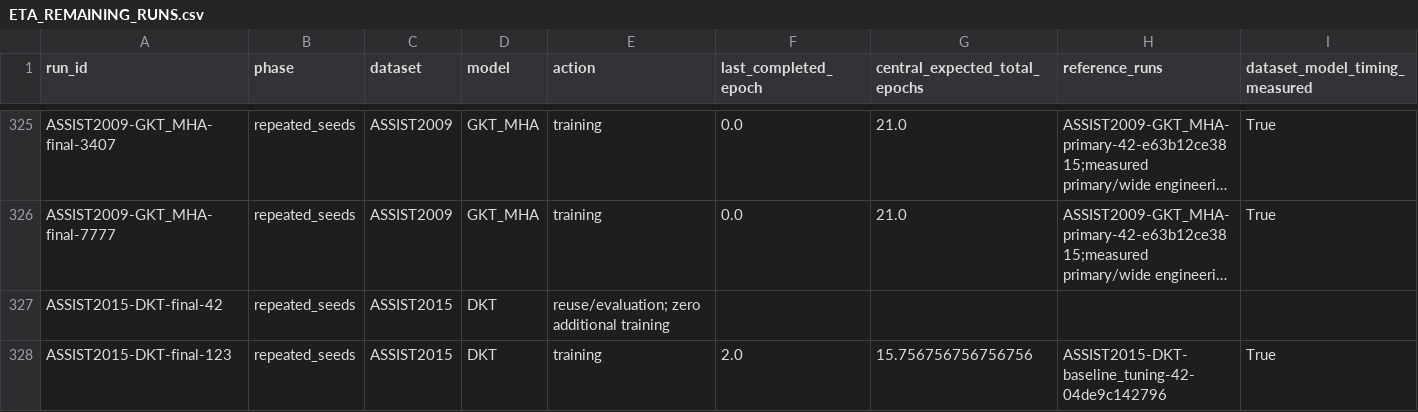
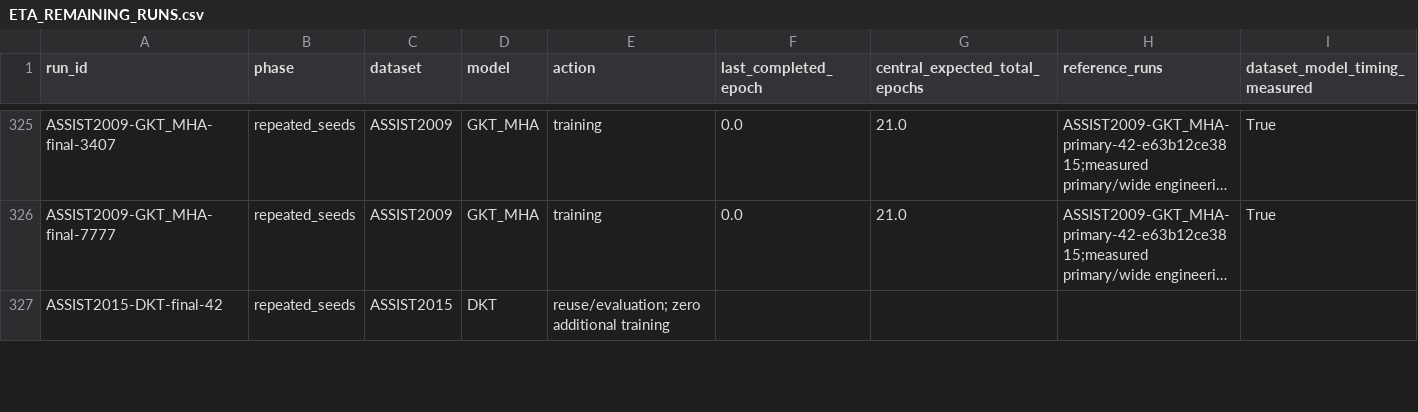
Before and after one commit to Tanishgupta28/LightSAKT2, a CSV file: reports/ETA_REMAINING_RUNS.csv, drawn as a sheet; only a part is shown, gaps mark what is left out; long unchanged cells end in …; rows hold the shown columns only; the diff covers the shown part only; the diff names each change by its address in the sheet, - before the commit and + after, or states it on an @@ line.

```diff
--- a/reports/ETA_REMAINING_RUNS.csv
+++ b/reports/ETA_REMAINING_RUNS.csv
-row 328: ASSIST2015-DKT-final-123 | repeated_seeds | ASSIST2015 | DKT | training | 2.0 | 15.756756756756756 | ASSIST2015-DKT-baseline_tuning-42-04de9c142796 | True
```
Also changed, not shown: 1 removed row and 8 edited cells elsewhere in this file, reports/ETA_MEASURED_TIMINGS.csv, reports/ETA_PHASE_MODEL_DATASET.csv, 36 other files.
